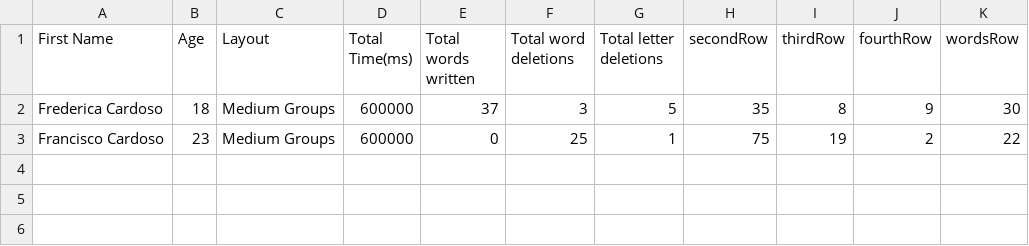
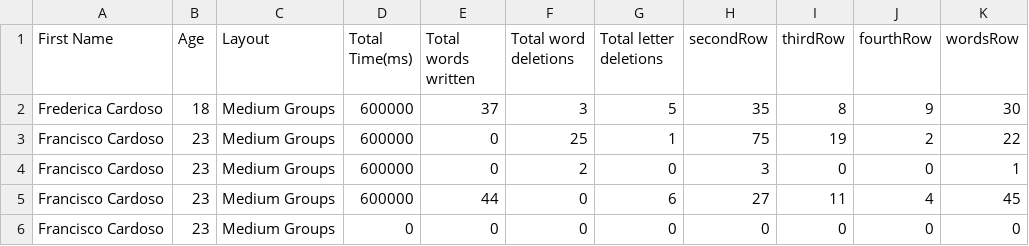
Before and after one commit to Franciscodc98/EyeTyping-2.0, a CSV file: src/main/resources/DwellTimeData.csv, drawn as a sheet.

```diff
--- a/src/main/resources/DwellTimeData.csv
+++ b/src/main/resources/DwellTimeData.csv
@@ -3 +3,4 @@ Frederica Cardoso,18,Medium Groups,600000,37,3,5,35,8,9,30
 Francisco Cardoso,23,Medium Groups,600000,0,25,1,75,19,2,22
+Francisco Cardoso,23,Medium Groups,600000,0,2,0,3,0,0,1
+Francisco Cardoso,23,Medium Groups,600000,44,0,6,27,11,4,45
+Francisco Cardoso,23,Medium Groups,0,0,0,0,0,0,0,0
```
Also changed, not shown: 9 other files.
